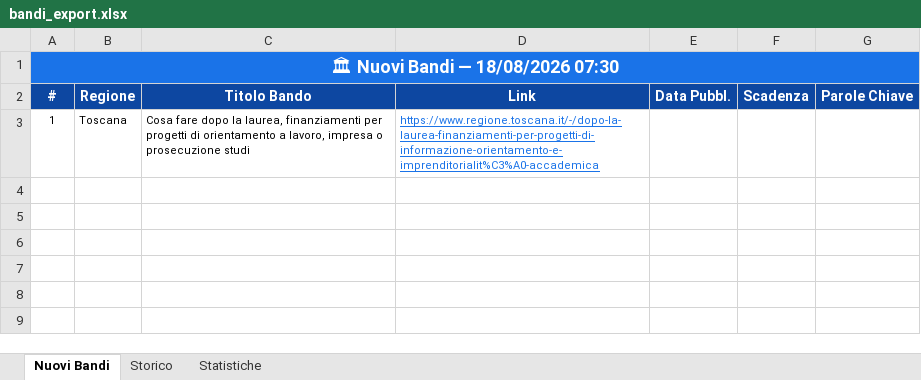
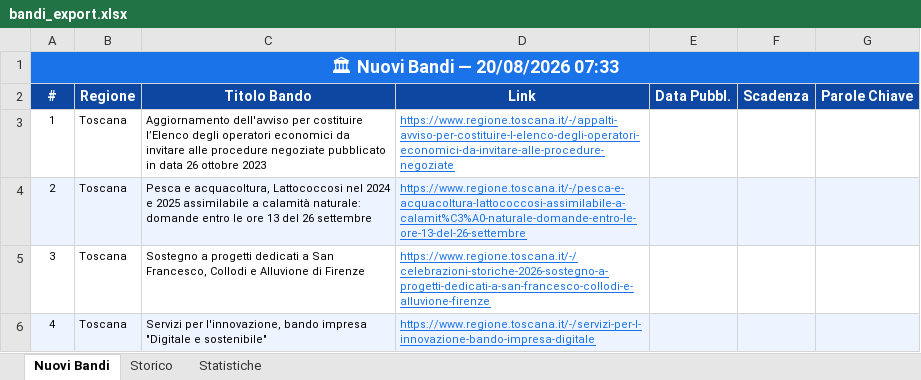
Before and after one commit to cdalvise/bandi-monitor, an Excel workbook: data/bandi_export.xlsx, sheet Nuovi Bandi, drawn as a sheet; values as stored, in another font and other column widths than the file's, no borders; the diff names each change by its address in the sheet, - before the commit and + after, or states it on an @@ line.

```diff
--- a/data/bandi_export.xlsx (sheet Nuovi Bandi)
+++ b/data/bandi_export.xlsx (sheet Nuovi Bandi)
-A1 (#): 🏛 Nuovi Bandi — 18/08/2026 07:30
+A1 (#): 🏛 Nuovi Bandi — 20/08/2026 07:33
-C3 (Titolo Bando): Cosa fare dopo la laurea, finanziamenti per progetti di orientamento a lavoro, impresa o prosecuzione studi
+C3 (Titolo Bando): Aggiornamento dell'avviso per costituire l’Elenco degli operatori economici da invitare alle procedure negoziate pubblicato in data 26 ottobre 2023
-D3 (Link): https://www.regione.toscana.it/-/dopo-la-laurea-finanziamenti-per-progetti-di-informazione-orientamento-e-imprenditorialit%C3%A0-accademica
+D3 (Link): https://www.regione.toscana.it/-/appalti-avviso-per-costituire-l-elenco-degli-operatori-economici-da-invitare-alle-procedure-negoziate
+row 4: 2 | Toscana | Pesca e acquacoltura, Lattococcosi nel 2024 e 2025 assimilabile a calamità naturale: domande entro le ore 13 del 26 settembre | https://www.regione.toscana.it/-/pesca-e-acquacoltura-lattococcosi-assimilabile-a-calamit%C3%A0-naturale-domande-entro-le-ore-13-del-26-settembre
+row 5: 3 | Toscana | Sostegno a progetti dedicati a San Francesco, Collodi e Alluvione di Firenze | https://www.regione.toscana.it/-/celebrazioni-storiche-2026-sostegno-a-progetti-dedicati-a-san-francesco-collodi-e-alluvione-firenze
+row 6: 4 | Toscana | Servizi per l'innovazione, bando impresa "Digitale e sostenibile" | https://www.regione.toscana.it/-/servizi-per-l-innovazione-bando-impresa-digitale
```
Also changed, not shown: sheet Storico, sheet Statistiche, 1 other file.
